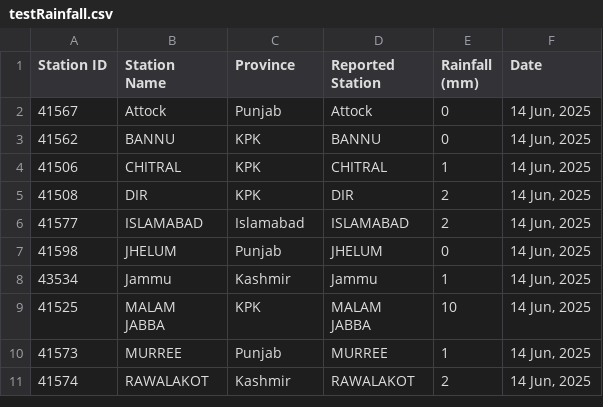
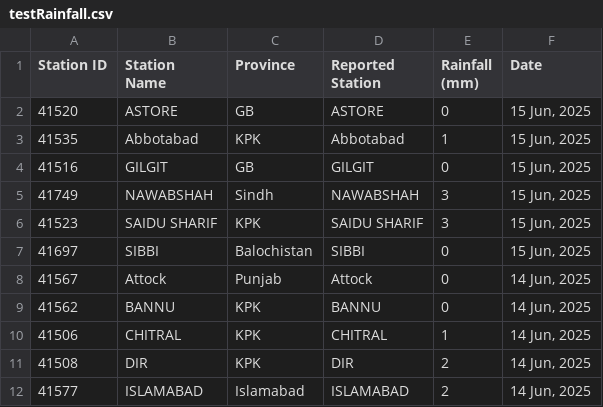
Before and after one commit to muhammadshah10/pakistan-rainfall-scraper, a CSV file: testRainfall.csv, drawn as a sheet; only a part is shown; the shorter side is filled out with more unchanged rows; the diff names each change by its address in the sheet, - before the commit and + after, or states it on an @@ line.

```diff
--- a/testRainfall.csv
+++ b/testRainfall.csv
+row 2: 41520 | ASTORE | GB | ASTORE | 0 | 15 Jun, 2025
+row 3: 41535 | Abbotabad | KPK | Abbotabad | 1 | 15 Jun, 2025
+row 4: 41516 | GILGIT | GB | GILGIT | 0 | 15 Jun, 2025
+row 5: 41749 | NAWABSHAH | Sindh | NAWABSHAH | 3 | 15 Jun, 2025
+row 6: 41523 | SAIDU SHARIF | KPK | SAIDU SHARIF | 3 | 15 Jun, 2025
+row 7: 41697 | SIBBI | Balochistan | SIBBI | 0 | 15 Jun, 2025
```
